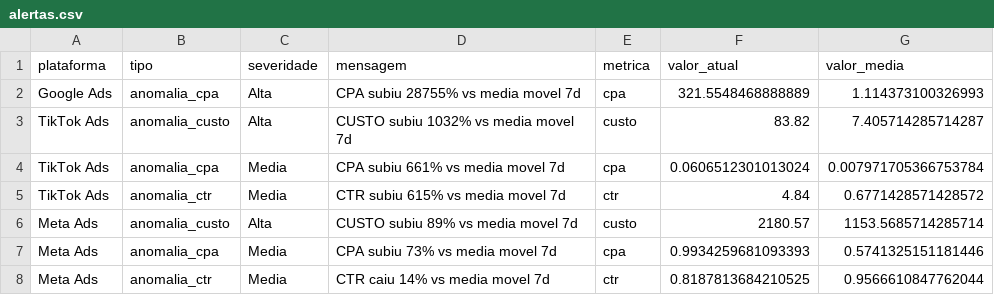
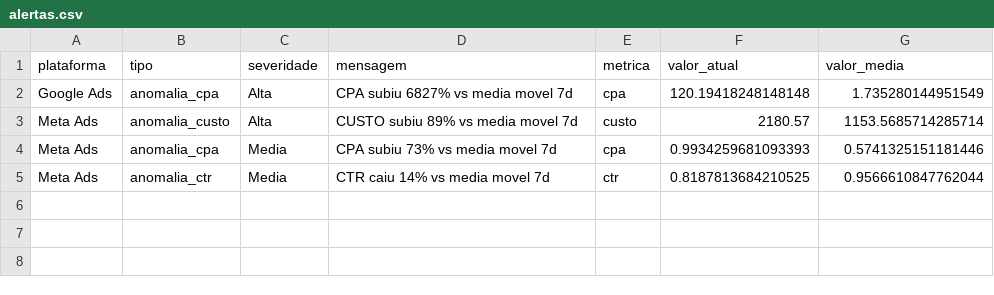
Before and after one commit to carlosgravi/dashboard-media-monitoring, a CSV file: Dados/Consolidado/alertas.csv, drawn as a sheet.

```diff
--- a/Dados/Consolidado/alertas.csv
+++ b/Dados/Consolidado/alertas.csv
@@ -1,6 +1,3 @@
 plataforma,tipo,severidade,mensagem,metrica,valor_atual,valor_media
-Google Ads,anomalia_cpa,Alta,CPA subiu 28755% vs media movel 7d,cpa,321.5548468888889,1.114373100326993
-TikTok Ads,anomalia_custo,Alta,CUSTO subiu 1032% vs media movel 7d,custo,83.82,7.405714285714287
-TikTok Ads,anomalia_cpa,Media,CPA subiu 661% vs media movel 7d,cpa,0.0606512301013024,0.007971705366753784
-TikTok Ads,anomalia_ctr,Media,CTR subiu 615% vs media movel 7d,ctr,4.84,0.6771428571428572
+Google Ads,anomalia_cpa,Alta,CPA subiu 6827% vs media movel 7d,cpa,120.19418248148148,1.735280144951549
 Meta Ads,anomalia_custo,Alta,CUSTO subiu 89% vs media movel 7d,custo,2180.57,1153.5685714285714
```
Also changed, not shown: Dados/Google_Ads/alcance_frequencia.csv, Dados/Search_Console/oportunidades_seo.csv, 45 other files.
